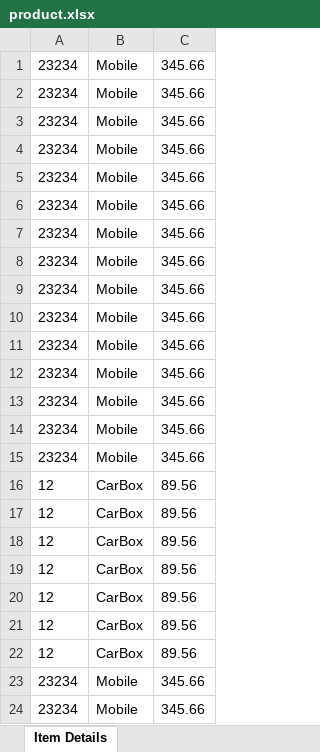
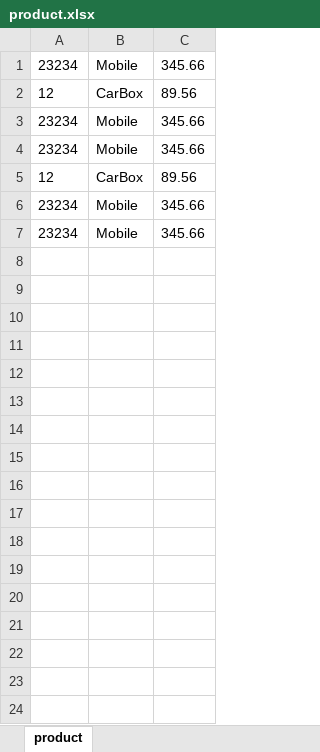
Before and after one commit to venkat-4/shoppingcart, an Excel workbook: src/main/resources/excel/product.xlsx, sheet product, drawn as a sheet; values as stored, in another font and other column widths than the file's, no borders; removed rows and columns are numbered as before the commit, all else as after; the diff names each change by its address in the sheet, - before the commit and + after, or states it on an @@ line.

```diff
--- a/src/main/resources/excel/product.xlsx (sheet product)
+++ b/src/main/resources/excel/product.xlsx (sheet product)
-sheet tab: Item Details
+sheet tab: product
@@ row 16 moved to row 2: 12 @@
-row 4: 23234 | Mobile | 345.66
-row 5: 23234 | Mobile | 345.66
-row 6: 23234 | Mobile | 345.66
-row 7: 23234 | Mobile | 345.66
-row 8: 23234 | Mobile | 345.66
-row 9: 23234 | Mobile | 345.66
-row 10: 23234 | Mobile | 345.66
-row 11: 23234 | Mobile | 345.66
-row 12: 23234 | Mobile | 345.66
-row 13: 23234 | Mobile | 345.66
-row 14: 23234 | Mobile | 345.66
-row 15: 23234 | Mobile | 345.66
-row 17: 12 | CarBox | 89.56
-row 18: 12 | CarBox | 89.56
-row 19: 12 | CarBox | 89.56
-row 20: 12 | CarBox | 89.56
-row 21: 12 | CarBox | 89.56
```
Also changed, not shown: src/main/resources/excel/order.xlsx, src/main/resources/excel/user.xlsx, 12 other files.
